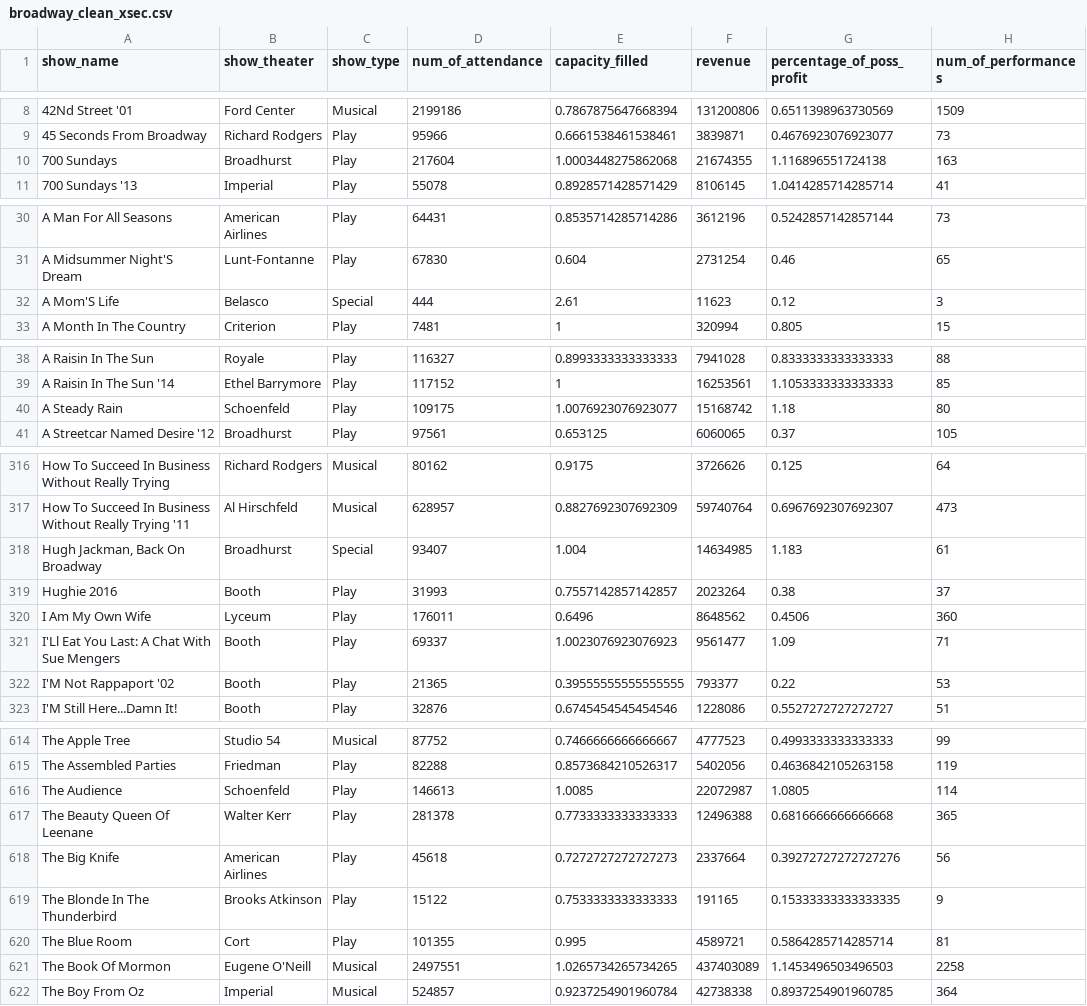
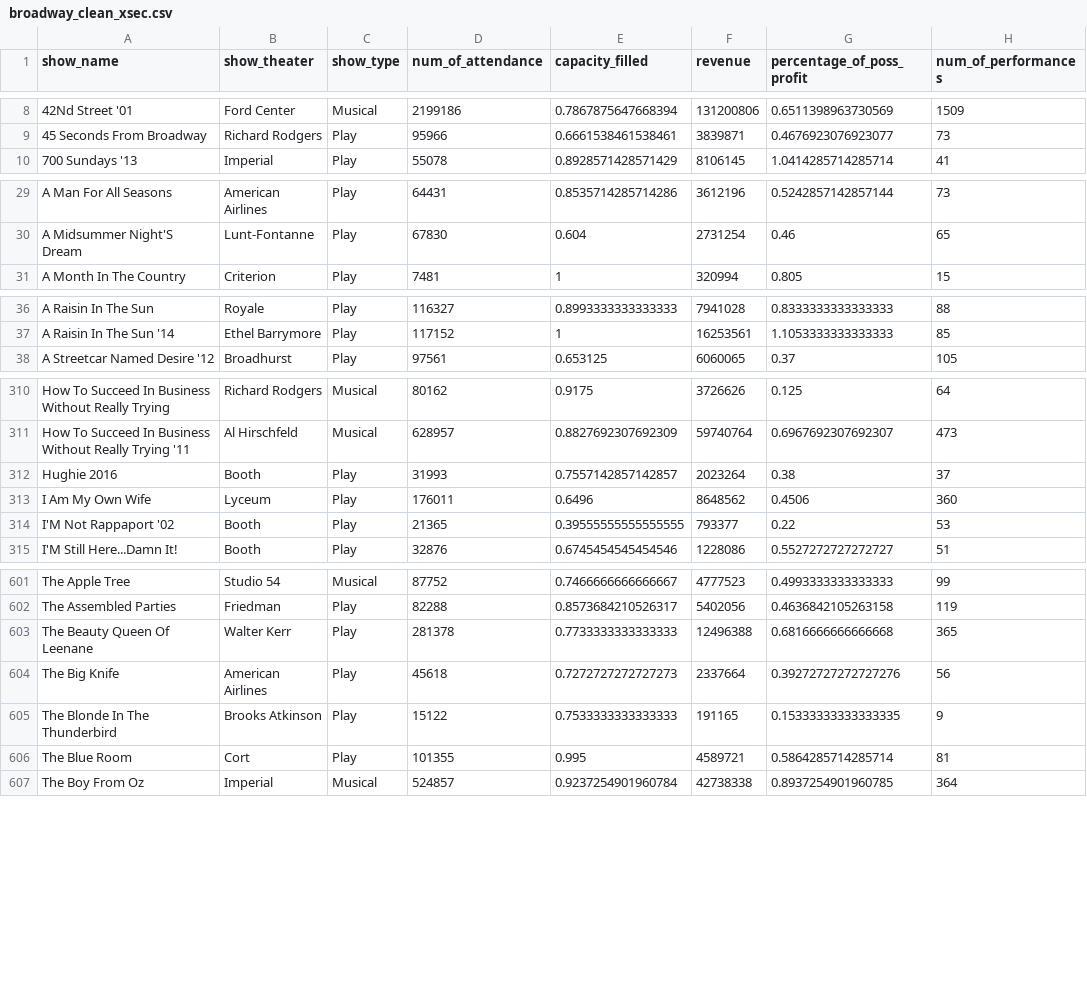
Before and after one commit to Julianna-szabo/DA2_Assignment_2, a CSV file: data/clean/broadway_clean_xsec.csv, drawn as a sheet; only a part is shown, gaps mark what is left out; the diff covers the shown part only.

Commit message:
added a step to the cleaning process

```diff
--- a/data/clean/broadway_clean_xsec.csv
+++ b/data/clean/broadway_clean_xsec.csv
@@ -9,3 +9,2 @@ show_name,show_theater,show_type,num_of_attendance,capacity_filled,revenue,perce
 45 Seconds From Broadway,Richard Rodgers,Play,95966,0.6661538461538461,3839871,0.4676923076923077,73
-700 Sundays,Broadhurst,Play,217604,1.0003448275862068,21674355,1.116896551724138,163
 700 Sundays '13,Imperial,Play,55078,0.8928571428571429,8106145,1.0414285714285714,41
@@ -31,3 +30,2 @@ A Man For All Seasons,American Airlines,Play,64431,0.8535714285714286,3612196,0.
 A Midsummer Night'S Dream,Lunt-Fontanne,Play,67830,0.604,2731254,0.46,65
-A Mom'S Life,Belasco,Special,444,2.61,11623,0.12,3
 A Month In The Country,Criterion,Play,7481,1,320994,0.805,15
@@ -39,3 +37,2 @@ A Raisin In The Sun,Royale,Play,116327,0.8993333333333333,7941028,0.833333333333
 A Raisin In The Sun '14,Ethel Barrymore,Play,117152,1,16253561,1.1053333333333333,85
-A Steady Rain,Schoenfeld,Play,109175,1.0076923076923077,15168742,1.18,80
 A Streetcar Named Desire '12,Broadhurst,Play,97561,0.653125,6060065,0.37,105
@@ -317,6 +311,4 @@ How To Succeed In Business Without Really Trying,Richard Rodgers,Musical,80162,0
 How To Succeed In Business Without Really Trying '11,Al Hirschfeld,Musical,628957,0.8827692307692309,59740764,0.6967692307692307,473
-"Hugh Jackman, Back On Broadway",Broadhurst,Special,93407,1.004,14634985,1.183,61
 Hughie 2016,Booth,Play,31993,0.7557142857142857,2023264,0.38,37
 I Am My Own Wife,Lyceum,Play,176011,0.6496,8648562,0.4506,360
-I'Ll Eat You Last: A Chat With Sue Mengers,Booth,Play,69337,1.0023076923076923,9561477,1.09,71
 I'M Not Rappaport '02,Booth,Play,21365,0.39555555555555555,793377,0.22,53
@@ -615,3 +602,2 @@ The Apple Tree,Studio 54,Musical,87752,0.7466666666666667,4777523,0.499333333333
 The Assembled Parties,Friedman,Play,82288,0.8573684210526317,5402056,0.4636842105263158,119
-The Audience,Schoenfeld,Play,146613,1.0085,22072987,1.0805,114
 The Beauty Queen Of Leenane,Walter Kerr,Play,281378,0.7733333333333333,12496388,0.6816666666666668,365
@@ -620,3 +606,2 @@ The Blonde In The Thunderbird,Brooks Atkinson,Play,15122,0.7533333333333333,1911
 The Blue Room,Cort,Play,101355,0.995,4589721,0.5864285714285714,81
-The Book Of Mormon,Eugene O'Neill,Musical,2497551,1.0265734265734265,437403089,1.1453496503496503,2258
 The Boy From Oz,Imperial,Musical,524857,0.9237254901960784,42738338,0.8937254901960785,364
```
Also changed, not shown: 12 removed rows elsewhere in this file, 3 other files.
